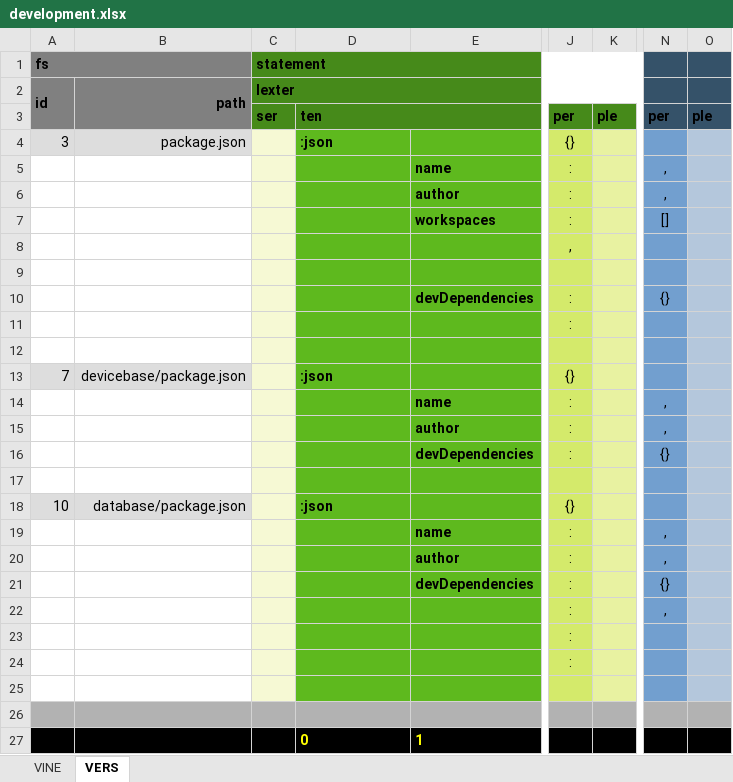
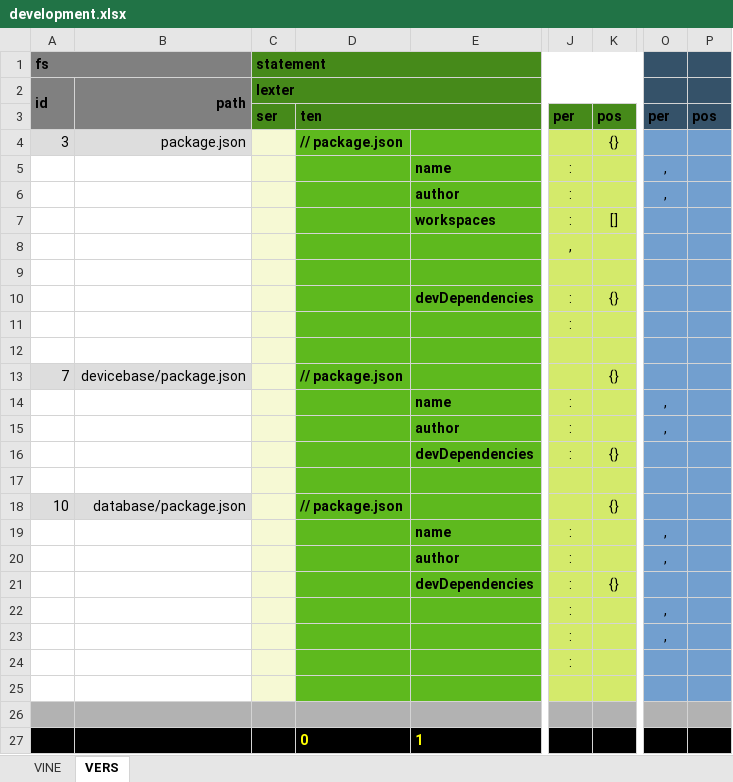
Before and after one commit to thomaspatrickwelborn/Digital-Flux-Capacitor, an Excel workbook: demonstrament/projects/001/development.xlsx, sheet VERS, drawn as a sheet; only a part is shown, gaps mark what is left out; values as stored, in another font and other column widths than the file's, no borders; removed rows and columns are numbered as before the commit, all else as after; the diff names each change by its address in the sheet, - before the commit and + after, or states it on an @@ line.

```diff
--- a/demonstrament/projects/001/development.xlsx (sheet VERS)
+++ b/demonstrament/projects/001/development.xlsx (sheet VERS)
-column O, row 3: ple
+column P, row 3: pos
-K3: ple
+K3: pos
-D4: :json
+D4: // package.json
-J4: {}
+J4: (empty)
-K4: (empty)
+K4: {}
-K4:K25 fill: #E8F2A1
+K4:K25 fill: #D4EA6B
-K7: (empty)
+K7: []
-O7: []
+O7: (empty)
-K10: (empty)
+K10: {}
-O10: {}
+O10: (empty)
-D13: :json
+D13: // package.json
-J13: {}
+J13: (empty)
-K13: (empty)
+K13: {}
-K16: (empty)
+K16: {}
-O16: {}
+O16: (empty)
-D18: :json
+D18: // package.json
-J18: {}
+J18: (empty)
-K18: (empty)
+K18: {}
-K21: (empty)
+K21: {}
-O21: {}
+O21: (empty)
-O23: (empty)
+O23: ,
```
Also changed, not shown: 8 other files.
